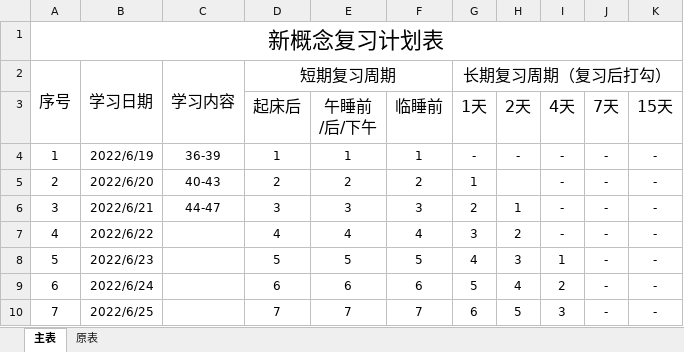
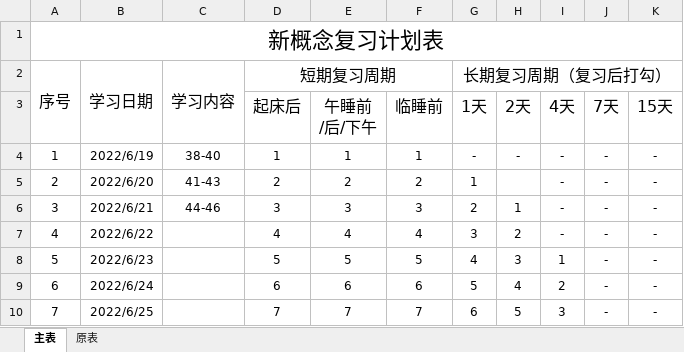
Before and after one commit to caipeishen/English-Note, an Excel workbook: 新概念2计划表.xlsx, sheet 主表, drawn as a sheet; only a part is shown; values as stored, in another font and other column widths than the file's, no borders; the diff names each change by its address in the sheet, - before the commit and + after, or states it on an @@ line.

Commit message:
修改

```diff
--- a/新概念2计划表.xlsx (sheet 主表)
+++ b/新概念2计划表.xlsx (sheet 主表)
-C4: 36-39
+C4: 38-40
-C5: 40-43
+C5: 41-43
-C6: 44-47
+C6: 44-46
```
